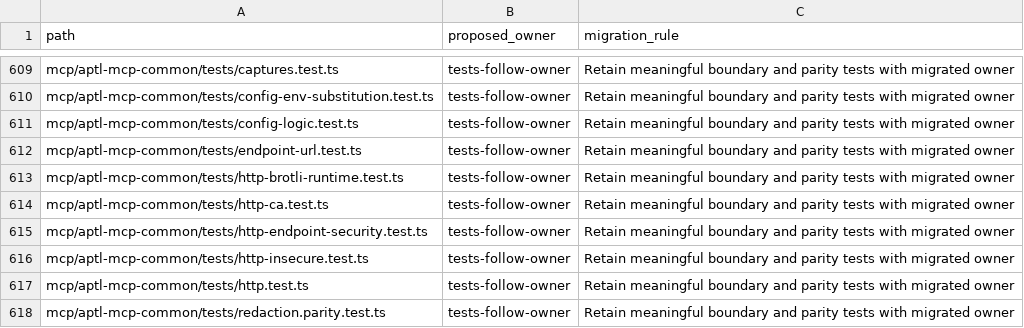
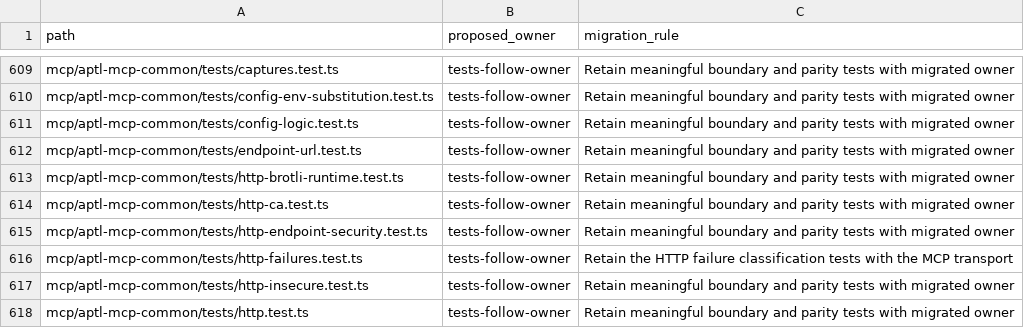
Before and after one commit to OpenRAE/lilrae, a TSV file: docs/reviews/962-lilrae-readiness/tracked-file-inventory.tsv, drawn as a sheet; only a part is shown, gaps mark what is left out; the shorter side is filled out with more unchanged rows.

Commit message:
fix(mcp): report the HTTP status of a failed API call
A failed predefined query returned only `"error": "API query failed"`,
so an agent and run analysis could not tell a 403 from a 400 or a
timeout. The HTTP client already kept the status on its error.

Both API failure envelopes (predefined queries and the generic api_call)
now add `status`, the numeric HTTP status of the exchange that failed, or
`failure: "timeout"`. Nothing else is added: the exception text and the
response body can echo supplied values, which the predefined-query
envelope keeps out. The client raises HTTPTimeoutError for request and
token-exchange timeouts, and a wazuh-jwt exchange that returns no token
keeps the token endpoint's status.

```diff
--- a/docs/reviews/962-lilrae-readiness/tracked-file-inventory.tsv
+++ b/docs/reviews/962-lilrae-readiness/tracked-file-inventory.tsv
@@ -615,2 +615,3 @@ mcp/aptl-mcp-common/tests/http-ca.test.ts	tests-follow-owner	Retain meaningful b
 mcp/aptl-mcp-common/tests/http-endpoint-security.test.ts	tests-follow-owner	Retain meaningful boundary and parity tests with migrated owner
+mcp/aptl-mcp-common/tests/http-failures.test.ts	tests-follow-owner	Retain the HTTP failure classification tests with the MCP transport
 mcp/aptl-mcp-common/tests/http-insecure.test.ts	tests-follow-owner	Retain meaningful boundary and parity tests with migrated owner
```
Also changed, not shown: 5 other files.
